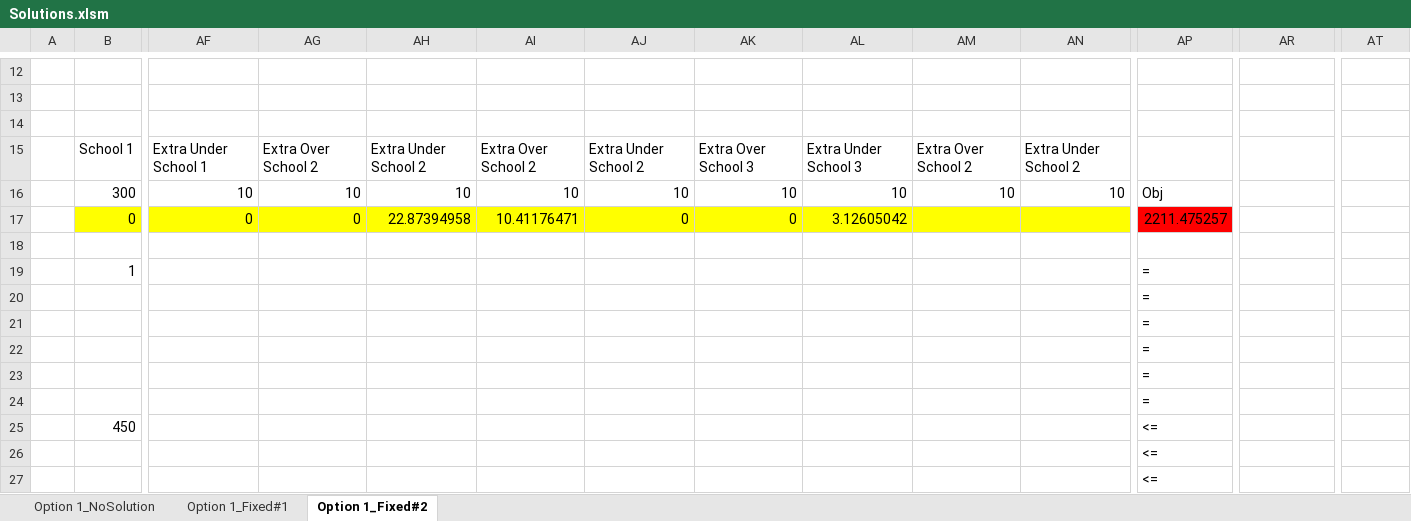
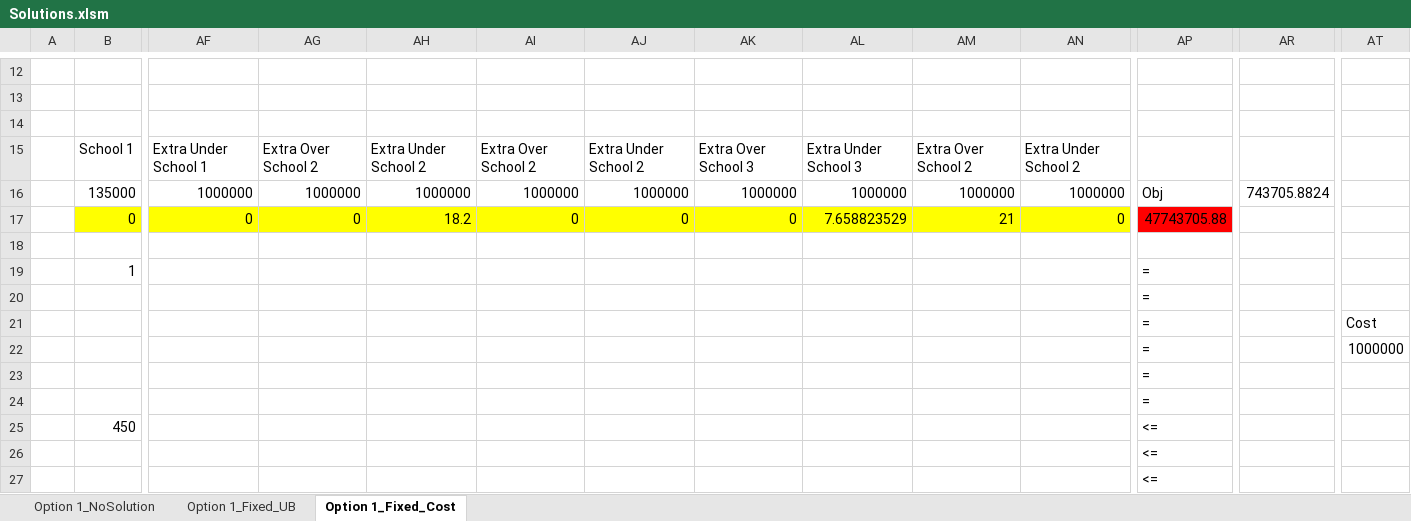
Before and after one commit to jbf232/OSCM230, an Excel workbook: Fall 2015/Cases/Clamona/Solutions.xlsm, sheet Option 1_Fixed_Cost, drawn as a sheet; only a part is shown, gaps mark what is left out; values as stored, in another font and other column widths than the file's, no borders; removed rows and columns are numbered as before the commit, all else as after; rows hold the shown columns only; the diff covers the shown part only; the diff names each change by its address in the sheet, - before the commit and + after, or states it on an @@ line.

```diff
--- a/Fall 2015/Cases/Clamona/Solutions.xlsm (sheet Option 1_Fixed_Cost)
+++ b/Fall 2015/Cases/Clamona/Solutions.xlsm (sheet Option 1_Fixed_Cost)
-sheet tab: Option 1_Fixed#1
+sheet tab: Option 1_Fixed_UB
-sheet tab: Option 1_Fixed#2
+sheet tab: Option 1_Fixed_Cost
-row 16:  | 300 | 10 | 10 | 10 | 10 | 10 | 10 | 10 | 10 | 10 | Obj
-row 17:  | 0 | 0 | 0 | 22.87394958 | 10.41176471 | 0 | 0 | 3.12605042 |  |  | 2211.475257
+row 16:  | 135000 | 1000000 | 1000000 | 1000000 | 1000000 | 1000000 | 1000000 | 1000000 | 1000000 | 1000000 | Obj | 743705.8824
+row 17:  | 0 | 0 | 0 | 18.2 | 0 | 0 | 0 | 7.658823529 | 21 | 0 | 47743705.88
-AT21: (empty)
+AT21: Cost
-AT22: (empty)
+AT22: 1000000
```
Also changed, not shown: 17 added rows and 15 edited cells elsewhere in this sheet, sheet Option 1_Fixed_UB, sheet Option 1_NoSolution.
